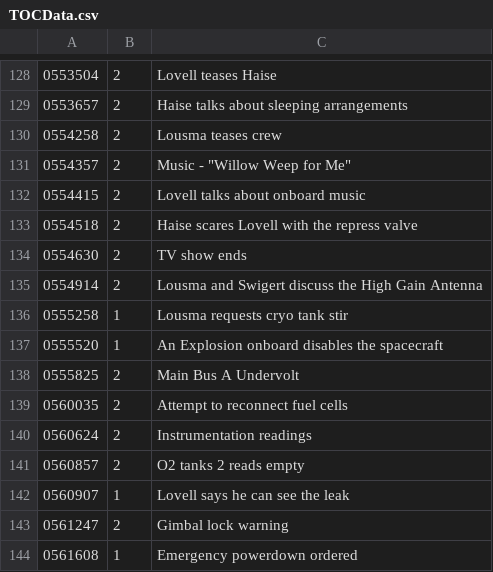
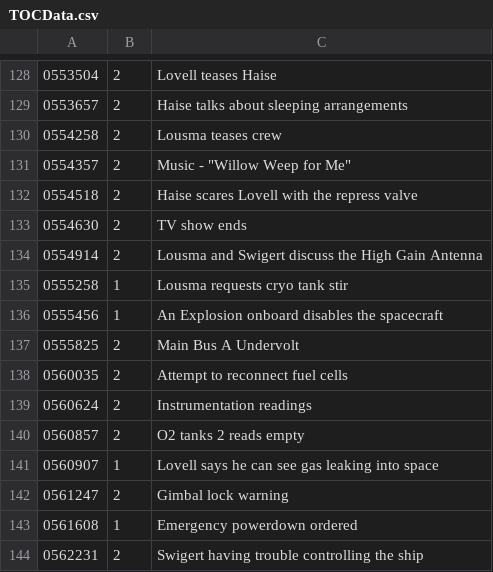
Before and after one commit to bfeist/Apollo_13, a CSV file: _website/_webroot/13/indexes/TOCData.csv, drawn as a sheet; only a part is shown, gaps mark what is left out; the shorter side is filled out with more unchanged rows.

```diff
--- a/_website/_webroot/13/indexes/TOCData.csv
+++ b/_website/_webroot/13/indexes/TOCData.csv
@@ -131,3 +131,2 @@
 0554357|2|Music - "Willow Weep for Me"
-0554415|2|Lovell talks about onboard music
 0554518|2|Haise scares Lovell with the repress valve
@@ -136,3 +135,3 @@
 0555258|1|Lousma requests cryo tank stir
-0555520|1|An Explosion onboard disables the spacecraft
+0555456|1|An Explosion onboard disables the spacecraft
 0555825|2|Main Bus A Undervolt
@@ -141,3 +140,3 @@
 0560857|2|O2 tanks 2 reads empty
-0560907|1|Lovell says he can see the leak
+0560907|1|Lovell says he can see gas leaking into space
 0561247|2|Gimbal lock warning
```
Also changed, not shown: MISSION_DATA/A13_TOC.csv, MISSION_DATA/A13_commentary.csv, 8 other files.
